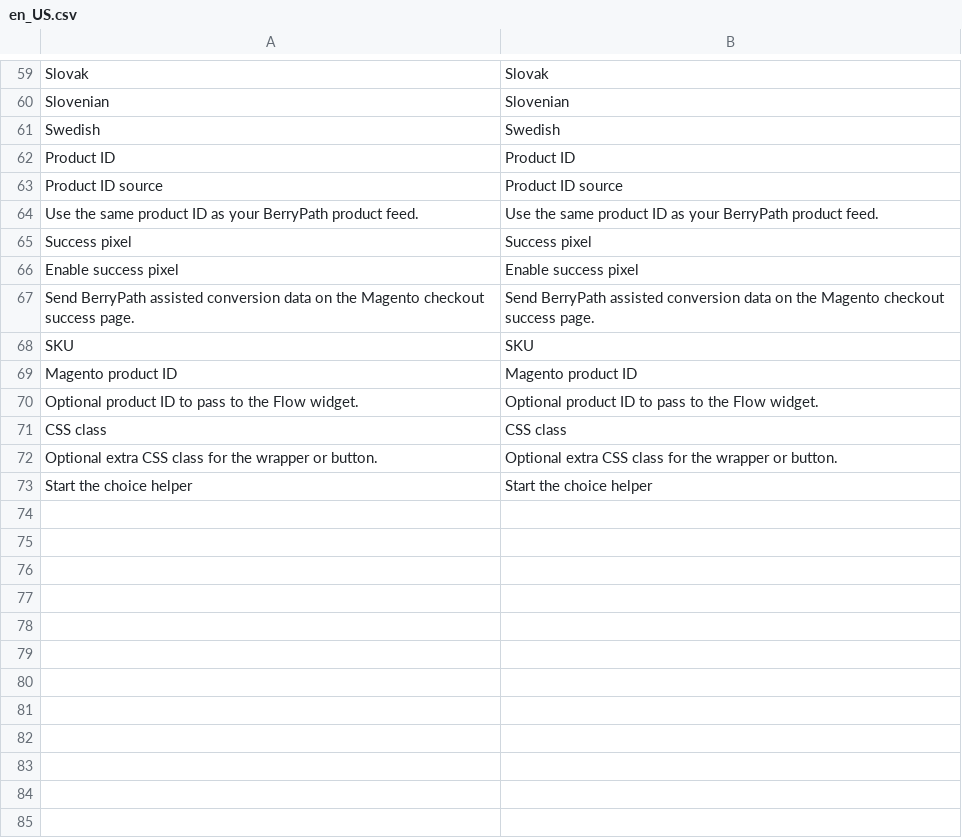
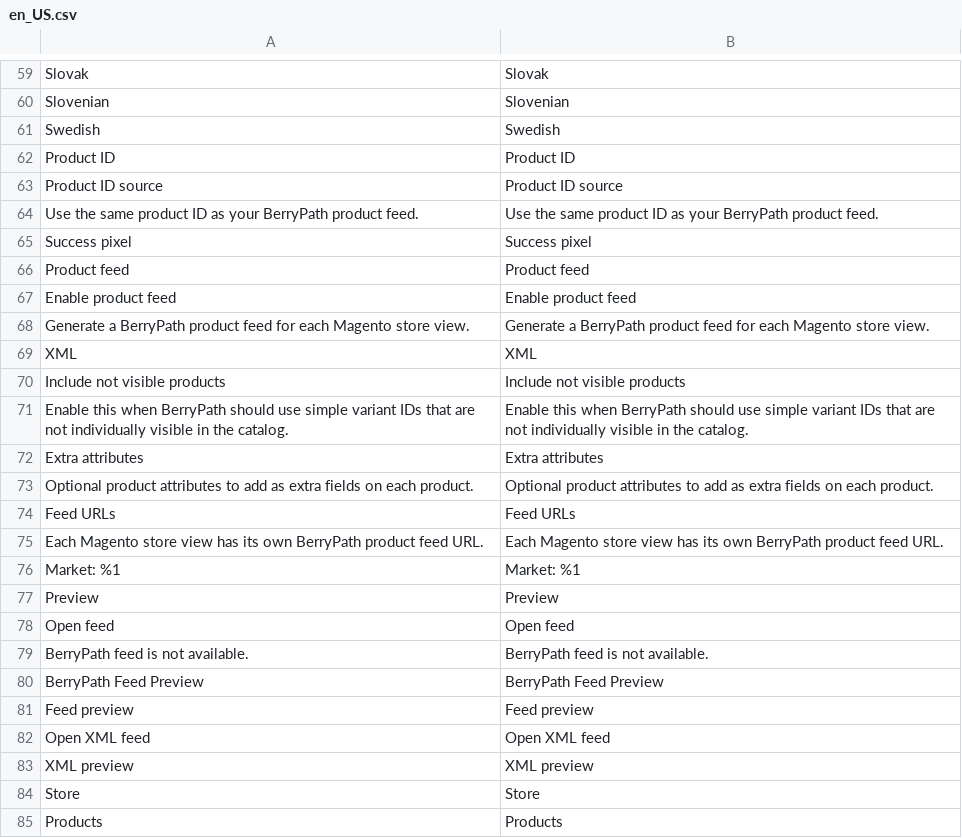
Before and after one commit to BerryPath/magento2-berrypath-flow, a CSV file: i18n/en_US.csv, drawn as a sheet; only a part is shown, gaps mark what is left out; the shorter side is filled out with more unchanged rows; the diff covers the shown part only.

```diff
--- a/i18n/en_US.csv
+++ b/i18n/en_US.csv
@@ -65 +65,21 @@
 "Success pixel","Success pixel"
+"Product feed","Product feed"
+"Enable product feed","Enable product feed"
+"Generate a BerryPath product feed for each Magento store view.","Generate a BerryPath product feed for each Magento store view."
+"XML","XML"
+"Include not visible products","Include not visible products"
+"Enable this when BerryPath should use simple variant IDs that are not individually visible in the catalog.","Enable this when BerryPath should use simple variant IDs that are not individually visible in the catalog."
+"Extra attributes","Extra attributes"
+"Optional product attributes to add as extra fields on each product.","Optional product attributes to add as extra fields on each product."
+"Feed URLs","Feed URLs"
+"Each Magento store view has its own BerryPath product feed URL.","Each Magento store view has its own BerryPath product feed URL."
+"Market: %1","Market: %1"
+"Preview","Preview"
+"Open feed","Open feed"
+"BerryPath feed is not available.","BerryPath feed is not available."
+"BerryPath Feed Preview","BerryPath Feed Preview"
+"Feed preview","Feed preview"
+"Open XML feed","Open XML feed"
+"XML preview","XML preview"
+"Store","Store"
+"Products","Products"
```
Also changed, not shown: 11 added rows elsewhere in this file, i18n/nl_NL.csv, 20 other files.
